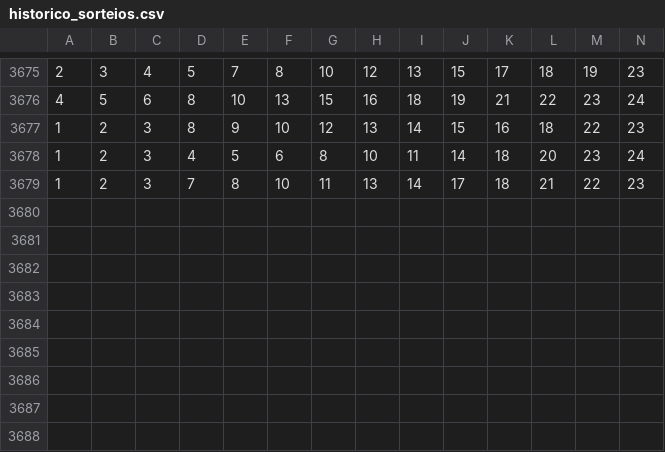
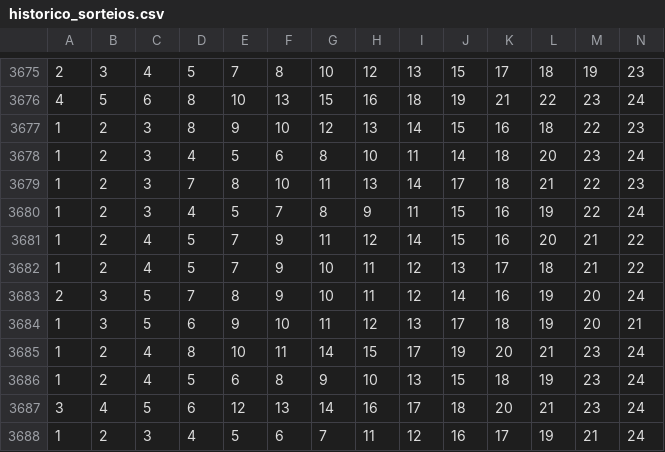
Before and after one commit to jcpajoao/loto-facil-sync, a CSV file: historico_sorteios.csv, drawn as a sheet; only a part is shown, gaps mark what is left out; rows hold the shown columns only; the diff names each change by its address in the sheet, - before the commit and + after, or states it on an @@ line.

```diff
--- a/historico_sorteios.csv
+++ b/historico_sorteios.csv
+row 3680: 1 | 2 | 3 | 4 | 5 | 7 | 8 | 9 | 11 | 15 | 16 | 19 | 22 | 24
+row 3681: 1 | 2 | 4 | 5 | 7 | 9 | 11 | 12 | 14 | 15 | 16 | 20 | 21 | 22
+row 3682: 1 | 2 | 4 | 5 | 7 | 9 | 10 | 11 | 12 | 13 | 17 | 18 | 21 | 22
+row 3683: 2 | 3 | 5 | 7 | 8 | 9 | 10 | 11 | 12 | 14 | 16 | 19 | 20 | 24
+row 3684: 1 | 3 | 5 | 6 | 9 | 10 | 11 | 12 | 13 | 17 | 18 | 19 | 20 | 21
+row 3685: 1 | 2 | 4 | 8 | 10 | 11 | 14 | 15 | 17 | 19 | 20 | 21 | 23 | 24
+row 3686: 1 | 2 | 4 | 5 | 6 | 8 | 9 | 10 | 13 | 15 | 18 | 19 | 23 | 24
+row 3687: 3 | 4 | 5 | 6 | 12 | 13 | 14 | 16 | 17 | 18 | 20 | 21 | 23 | 24
+row 3688: 1 | 2 | 3 | 4 | 5 | 6 | 7 | 11 | 12 | 16 | 17 | 19 | 21 | 24
```
